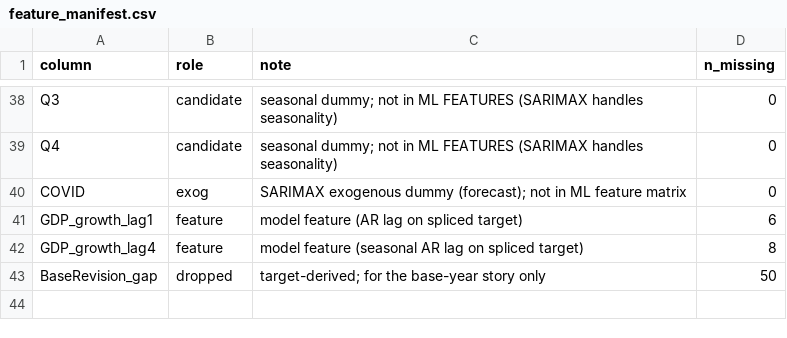
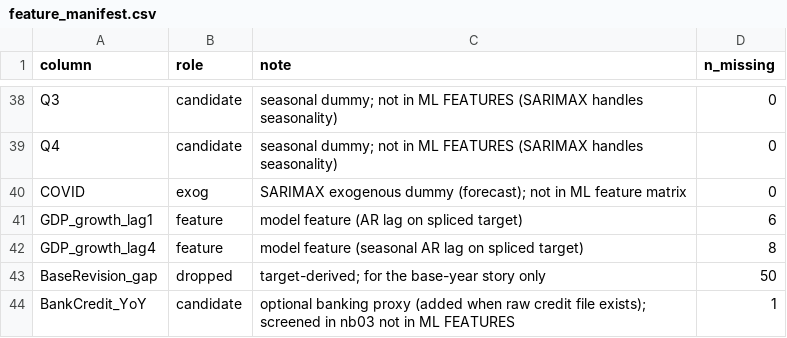
Before and after one commit to Shrutiiicodes/gdp-analysis, a CSV file: data/processed/feature_manifest.csv, drawn as a sheet; only a part is shown, gaps mark what is left out.

Commit message:
review fixes: pin pct_change behaviour in tests, screen BankCredit_YoY by default, align nb03/nb04 text and manifest

```diff
--- a/data/processed/feature_manifest.csv
+++ b/data/processed/feature_manifest.csv
@@ -43 +43,2 @@ GDP_growth_lag4,feature,model feature (seasonal AR lag on spliced target),8
 BaseRevision_gap,dropped,target-derived; for the base-year story only,50
+BankCredit_YoY,candidate,optional banking proxy (added when raw credit file exists); screened in nb03 not in ML FEATURES,1
```
Also changed, not shown: 6 other files.
